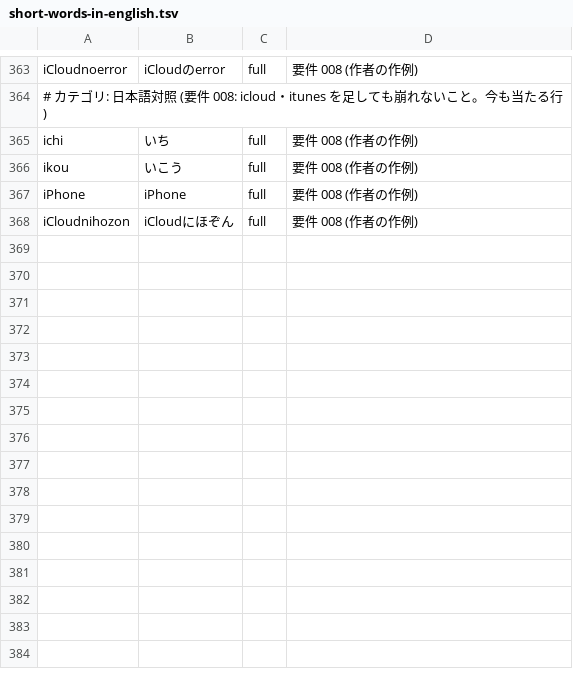
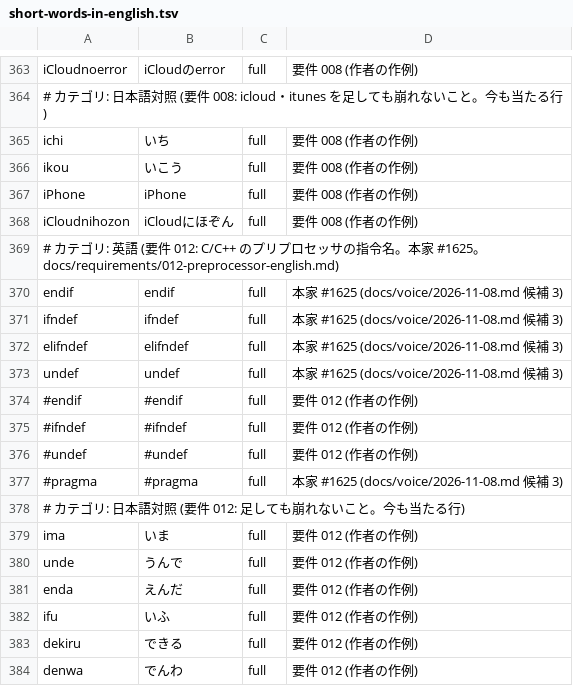
Before and after one commit to whitewater-png/Meltype-for-Mac, a TSV file: eval/cases/short-words-in-english.tsv, drawn as a sheet; only a part is shown, gaps mark what is left out.

```diff
--- a/eval/cases/short-words-in-english.tsv
+++ b/eval/cases/short-words-in-english.tsv
@@ -368 +368,17 @@ iPhone	iPhone	full	要件 008 (作者の作例)
 iCloudnihozon	iCloudにほぞん	full	要件 008 (作者の作例)
+# カテゴリ: 英語 (要件 012: C/C++ のプリプロセッサの指令名。本家 #1625。docs/requirements/012-preprocessor-english.md)
+endif	endif	full	本家 #1625 (docs/voice/2026-11-08.md 候補 3)
+ifndef	ifndef	full	本家 #1625 (docs/voice/2026-11-08.md 候補 3)
+elifndef	elifndef	full	本家 #1625 (docs/voice/2026-11-08.md 候補 3)
+undef	undef	full	本家 #1625 (docs/voice/2026-11-08.md 候補 3)
+#endif	#endif	full	要件 012 (作者の作例)
+#ifndef	#ifndef	full	要件 012 (作者の作例)
+#undef	#undef	full	要件 012 (作者の作例)
+#pragma	#pragma	full	本家 #1625 (docs/voice/2026-11-08.md 候補 3)
+# カテゴリ: 日本語対照 (要件 012: 足しても崩れないこと。今も当たる行)
+ima	いま	full	要件 012 (作者の作例)
+unde	うんで	full	要件 012 (作者の作例)
+enda	えんだ	full	要件 012 (作者の作例)
+ifu	いふ	full	要件 012 (作者の作例)
+dekiru	できる	full	要件 012 (作者の作例)
+denwa	でんわ	full	要件 012 (作者の作例)
```
Also changed, not shown: 3 other files.
